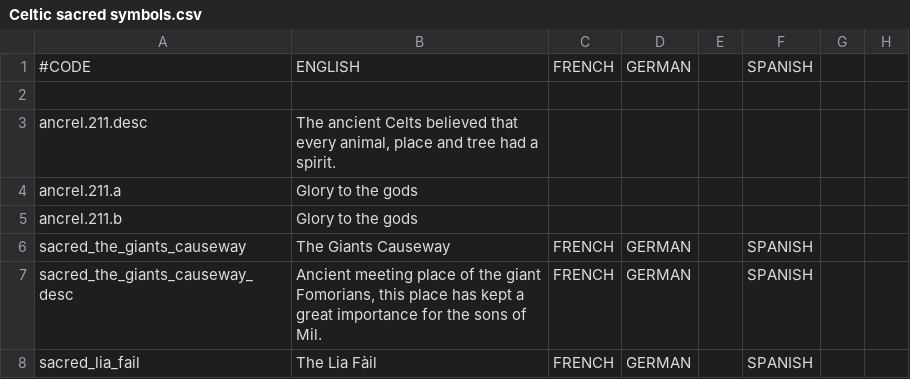
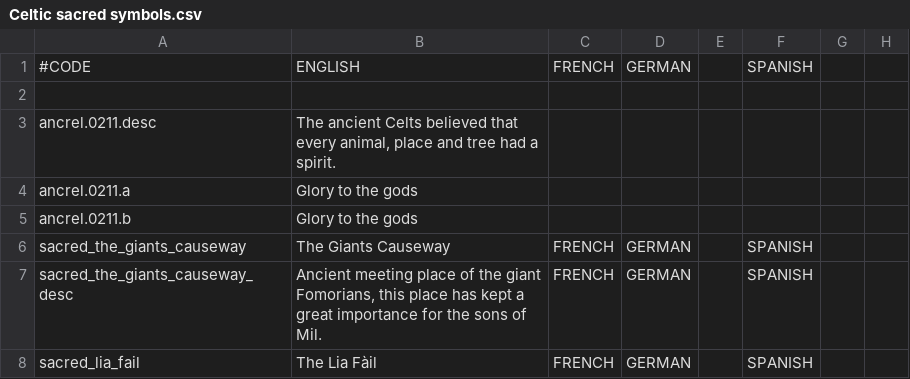
Before and after one commit to Superpat/ancientreligions, a CSV file: AncientReligions/localisation/Celtic sacred symbols.csv, drawn as a sheet; only a part is shown; the diff names each change by its address in the sheet, - before the commit and + after, or states it on an @@ line.

```diff
--- a/AncientReligions/localisation/Celtic sacred symbols.csv
+++ b/AncientReligions/localisation/Celtic sacred symbols.csv
-A3: ancrel.211.desc
+A3: ancrel.0211.desc
-A4: ancrel.211.a
+A4: ancrel.0211.a
-A5: ancrel.211.b
+A5: ancrel.0211.b
```
Also changed, not shown: 1 other file.
